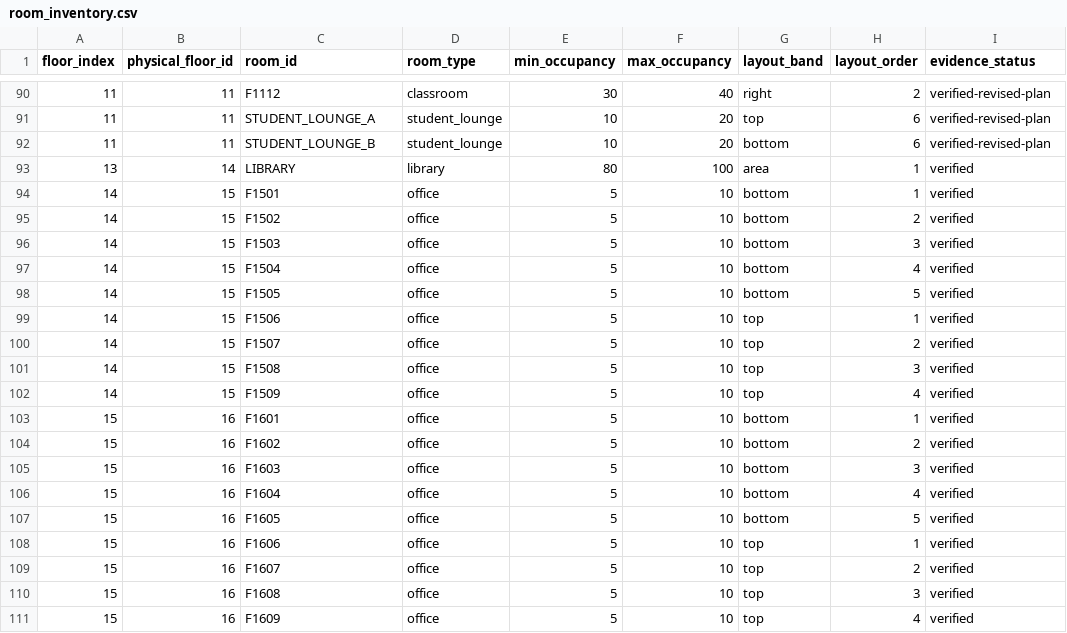
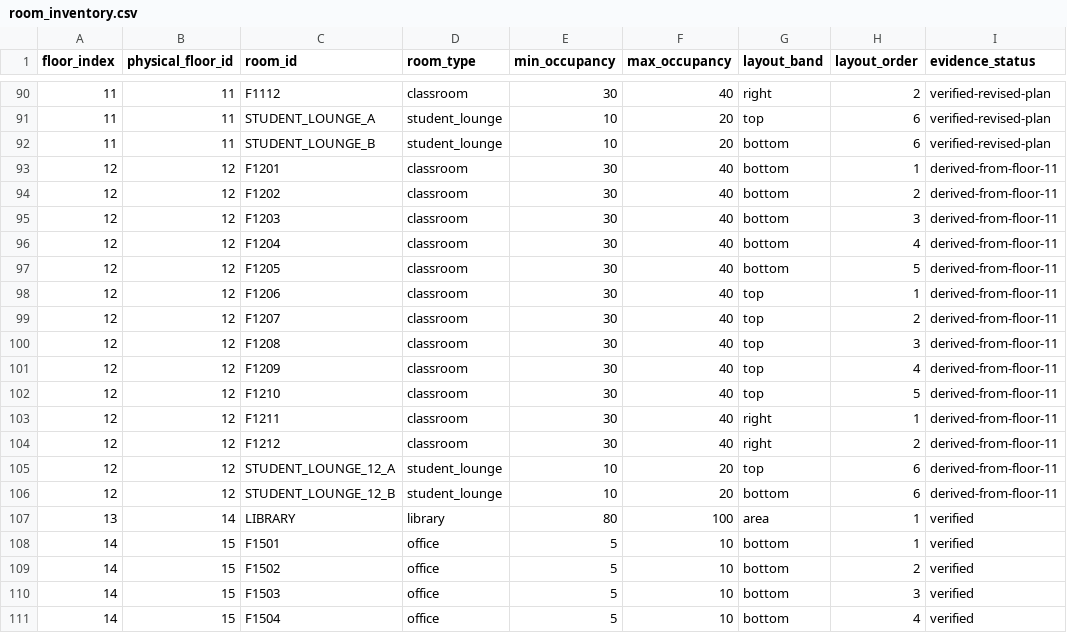
Before and after one commit to carloSlvdr/surviving-the-outbreak-at-feu-tech, a CSV file: data/room_inventory.csv, drawn as a sheet; only a part is shown, gaps mark what is left out; the shorter side is filled out with more unchanged rows; the diff names each change by its address in the sheet, - before the commit and + after, or states it on an @@ line.

Commit message:
Derive occupied Floor 12 from revised Floor 11

```diff
--- a/data/room_inventory.csv
+++ b/data/room_inventory.csv
+row 93: 12 | 12 | F1201 | classroom | 30 | 40 | bottom | 1 | derived-from-floor-11
+row 94: 12 | 12 | F1202 | classroom | 30 | 40 | bottom | 2 | derived-from-floor-11
+row 95: 12 | 12 | F1203 | classroom | 30 | 40 | bottom | 3 | derived-from-floor-11
+row 96: 12 | 12 | F1204 | classroom | 30 | 40 | bottom | 4 | derived-from-floor-11
+row 97: 12 | 12 | F1205 | classroom | 30 | 40 | bottom | 5 | derived-from-floor-11
+row 98: 12 | 12 | F1206 | classroom | 30 | 40 | top | 1 | derived-from-floor-11
+row 99: 12 | 12 | F1207 | classroom | 30 | 40 | top | 2 | derived-from-floor-11
+row 100: 12 | 12 | F1208 | classroom | 30 | 40 | top | 3 | derived-from-floor-11
+row 101: 12 | 12 | F1209 | classroom | 30 | 40 | top | 4 | derived-from-floor-11
+row 102: 12 | 12 | F1210 | classroom | 30 | 40 | top | 5 | derived-from-floor-11
+row 103: 12 | 12 | F1211 | classroom | 30 | 40 | right | 1 | derived-from-floor-11
+row 104: 12 | 12 | F1212 | classroom | 30 | 40 | right | 2 | derived-from-floor-11
+row 105: 12 | 12 | STUDENT_LOUNGE_12_A | student_lounge | 10 | 20 | top | 6 | derived-from-floor-11
+row 106: 12 | 12 | STUDENT_LOUNGE_12_B | student_lounge | 10 | 20 | bottom | 6 | derived-from-floor-11
```
Also changed, not shown: data/floor_connections.csv, data/floor_metadata.csv, 22 other files.
